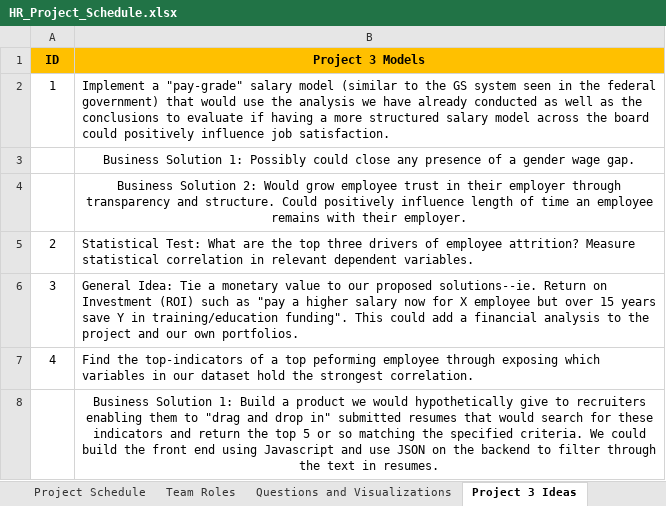
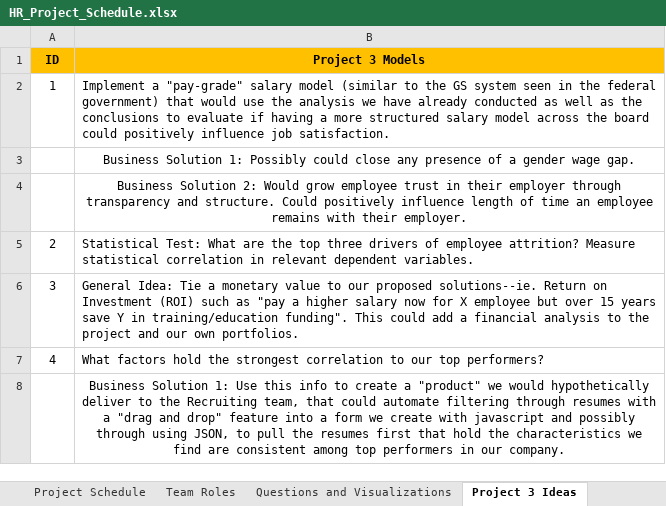
Before and after one commit to sandi0805/HR_Analysis, an Excel workbook: Project Plan/HR_Project_Schedule.xlsx, sheet Project 3 Ideas, drawn as a sheet; values as stored, in another font and other column widths than the file's, no borders; the diff names each change by its address in the sheet, - before the commit and + after, or states it on an @@ line.

```diff
--- a/Project Plan/HR_Project_Schedule.xlsx (sheet Project 3 Ideas)
+++ b/Project Plan/HR_Project_Schedule.xlsx (sheet Project 3 Ideas)
-B7 (Project 3 Models): Find the top-indicators of a top peforming employee through exposing which variables in our dataset hold the strongest correlation.
+B7 (Project 3 Models): What factors hold the strongest correlation to our top performers?
-B8 (Project 3 Models): …Solution 1: Build a product we would hypothetically give to recruiters enabling them to "drag and drop in" submitted resumes that would search for these indicators and return the top 5 or so matching the specified criteria. We could build the front end using Javascript and use JSON on the backend to filter through the text in resumes.
+B8 (Project 3 Models): …Solution 1: Use this info to create a "product" we would hypothetically deliver to the Recruiting team, that could automate filtering through resumes with a "drag and drop" feature into a form we create with javascript and possibly through using JSON, to pull the resumes first that hold the characteristics we find are consistent among top performers in our company.
```
Also changed, not shown: sheet Project Schedule, sheet Questions and Visualizations, sheet Team Roles, formulas that keep their value, charts or pictures, 8 other files.
